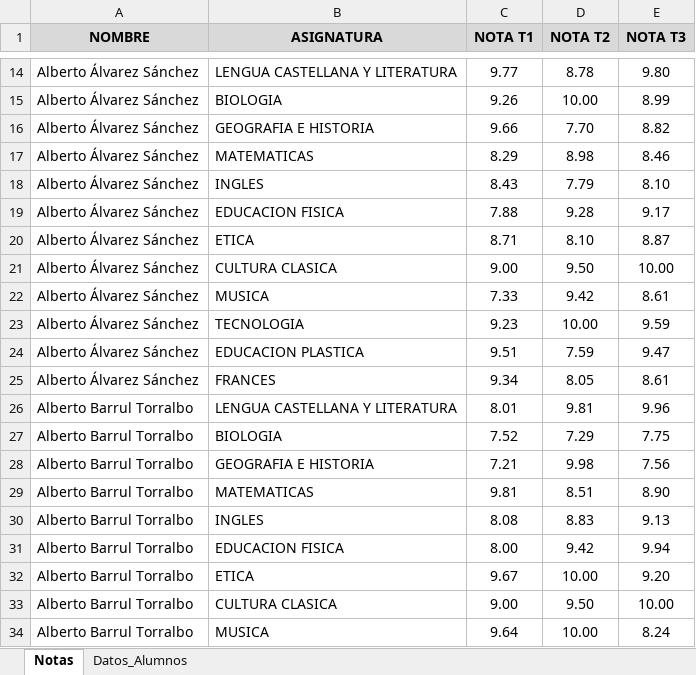
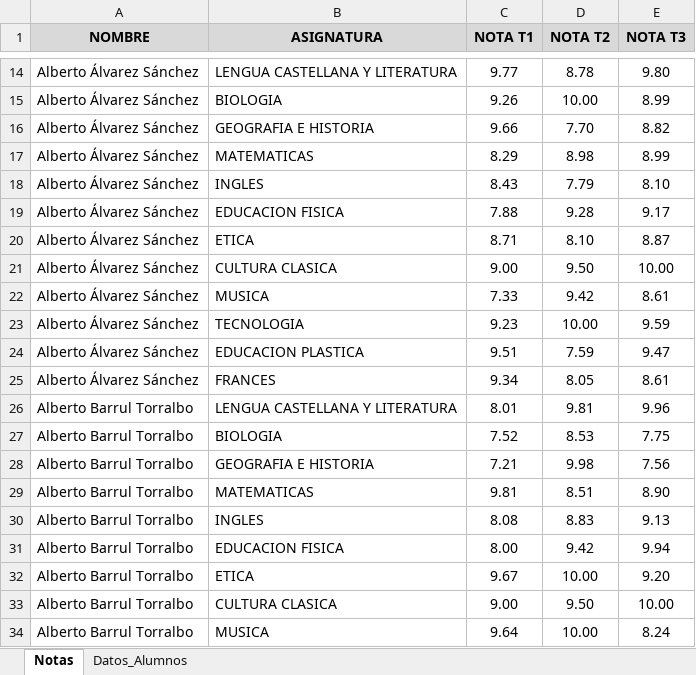
Before and after one commit to Astharmin/Arch_Office, an Excel workbook: SRC/Notas_Alumnos.xlsx, sheet Notas, drawn as a sheet; only a part is shown, gaps mark what is left out; values as stored, in another font and other column widths than the file's, no borders; the diff names each change by its address in the sheet, - before the commit and + after, or states it on an @@ line.

```diff
--- a/SRC/Notas_Alumnos.xlsx (sheet Notas)
+++ b/SRC/Notas_Alumnos.xlsx (sheet Notas)
-E17 (NOTA T3): 8.46
+E17 (NOTA T3): 8.99
-D27 (NOTA T2): 7.29
+D27 (NOTA T2): 8.53
```
Also changed, not shown: 1 other file.
